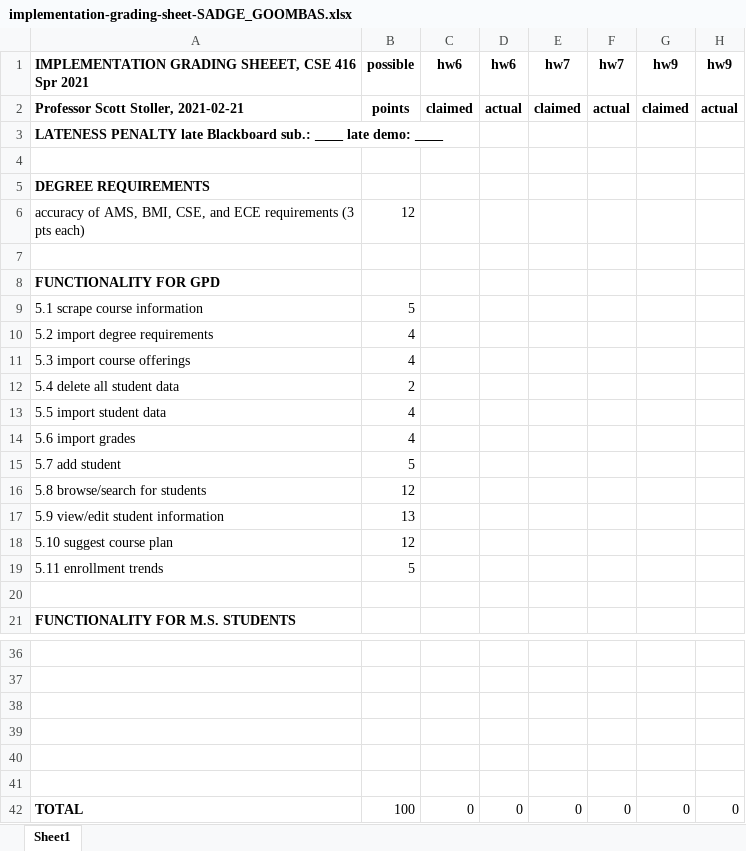
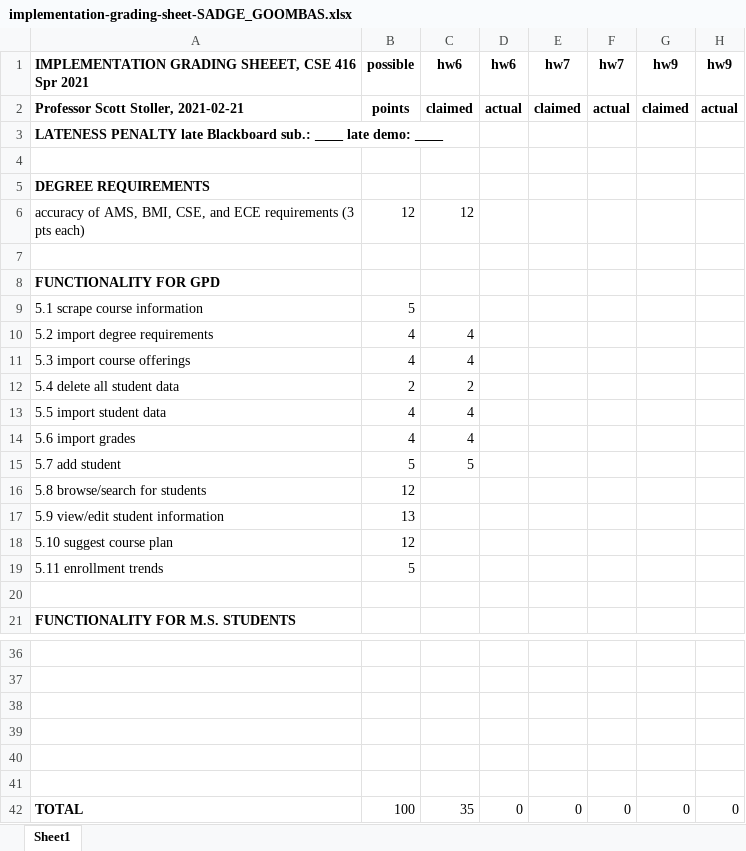
Before and after one commit to jahin-imtiaz/CSE416-Masters_Student_Tracker, an Excel workbook: implementation-grading-sheet-SADGE_GOOMBAS.xlsx, sheet Sheet1, drawn as a sheet; only a part is shown, gaps mark what is left out; values as stored, in another font and other column widths than the file's, no borders; the diff names each change by its address in the sheet, - before the commit and + after, or states it on an @@ line.

Commit message:
implementation grading sheet hw6 claimed

```diff
--- a/implementation-grading-sheet-SADGE_GOOMBAS.xlsx (sheet Sheet1)
+++ b/implementation-grading-sheet-SADGE_GOOMBAS.xlsx (sheet Sheet1)
-C6: (empty)
+C6: 12
-C10:C11: (empty)
+C10:C11: 4
-C12: (empty)
+C12: 2
-C13:C14: (empty)
+C13:C14: 4
-C15: (empty)
+C15: 5
-C42: 0
+C42: 35
```
Also changed, not shown: 8 other files.
